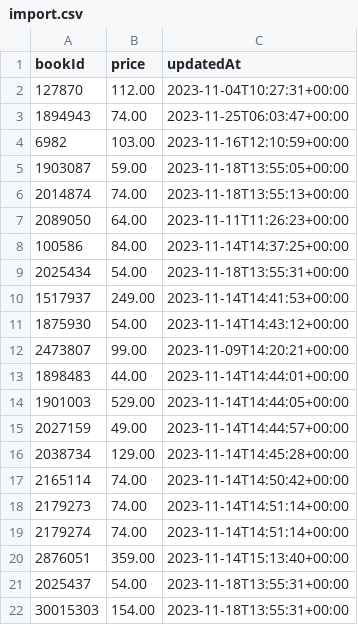
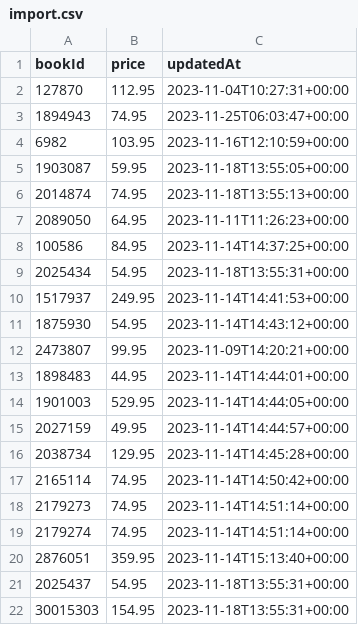
Before and after one commit to BogoMips48/cgorod, a CSV file: import.csv, drawn as a sheet.

Commit message:
Update import.csv

```diff
--- a/import.csv
+++ b/import.csv
@@ -1,22 +1,22 @@
 bookId,price,updatedAt
-127870,112.00,2023-11-04T10:27:31+00:00
-1894943,74.00,2023-11-25T06:03:47+00:00
-6982,103.00,2023-11-16T12:10:59+00:00
-1903087,59.00,2023-11-18T13:55:05+00:00
-2014874,74.00,2023-11-18T13:55:13+00:00
-2089050,64.00,2023-11-11T11:26:23+00:00
-100586,84.00,2023-11-14T14:37:25+00:00
-2025434,54.00,2023-11-18T13:55:31+00:00
-1517937,249.00,2023-11-14T14:41:53+00:00
-1875930,54.00,2023-11-14T14:43:12+00:00
-2473807,99.00,2023-11-09T14:20:21+00:00
-1898483,44.00,2023-11-14T14:44:01+00:00
-1901003,529.00,2023-11-14T14:44:05+00:00
-2027159,49.00,2023-11-14T14:44:57+00:00
-2038734,129.00,2023-11-14T14:45:28+00:00
-2165114,74.00,2023-11-14T14:50:42+00:00
-2179273,74.00,2023-11-14T14:51:14+00:00
-2179274,74.00,2023-11-14T14:51:14+00:00
-2876051,359.00,2023-11-14T15:13:40+00:00
-2025437,54.00,2023-11-18T13:55:31+00:00
-30015303,154.00,2023-11-18T13:55:31+00:00
+127870,112.95,2023-11-04T10:27:31+00:00
+1894943,74.95,2023-11-25T06:03:47+00:00
+6982,103.95,2023-11-16T12:10:59+00:00
+1903087,59.95,2023-11-18T13:55:05+00:00
+2014874,74.95,2023-11-18T13:55:13+00:00
+2089050,64.95,2023-11-11T11:26:23+00:00
+100586,84.95,2023-11-14T14:37:25+00:00
+2025434,54.95,2023-11-18T13:55:31+00:00
+1517937,249.95,2023-11-14T14:41:53+00:00
+1875930,54.95,2023-11-14T14:43:12+00:00
+2473807,99.95,2023-11-09T14:20:21+00:00
+1898483,44.95,2023-11-14T14:44:01+00:00
+1901003,529.95,2023-11-14T14:44:05+00:00
+2027159,49.95,2023-11-14T14:44:57+00:00
+2038734,129.95,2023-11-14T14:45:28+00:00
+2165114,74.95,2023-11-14T14:50:42+00:00
+2179273,74.95,2023-11-14T14:51:14+00:00
+2179274,74.95,2023-11-14T14:51:14+00:00
+2876051,359.95,2023-11-14T15:13:40+00:00
+2025437,54.95,2023-11-18T13:55:31+00:00
+30015303,154.95,2023-11-18T13:55:31+00:00
```
